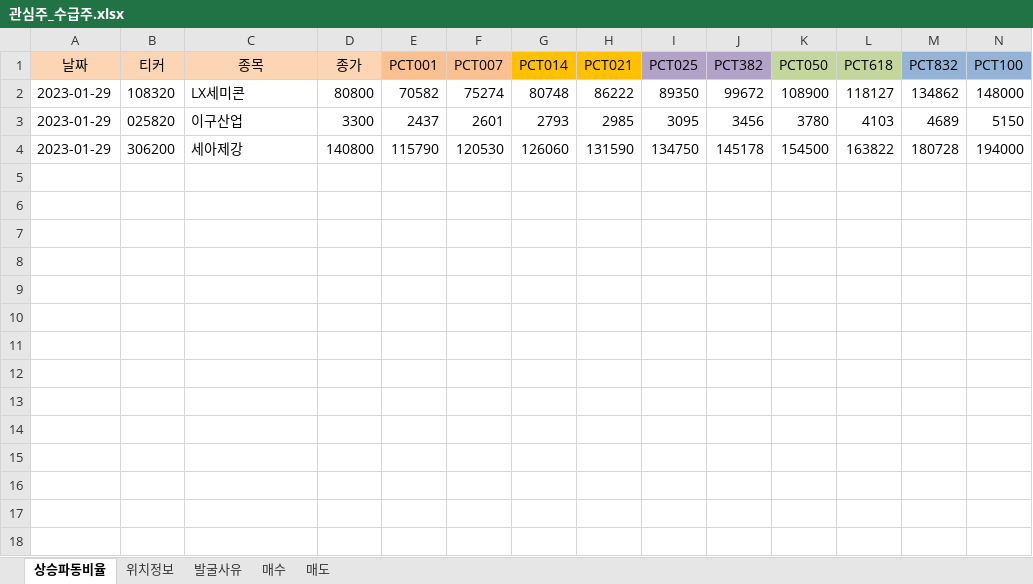
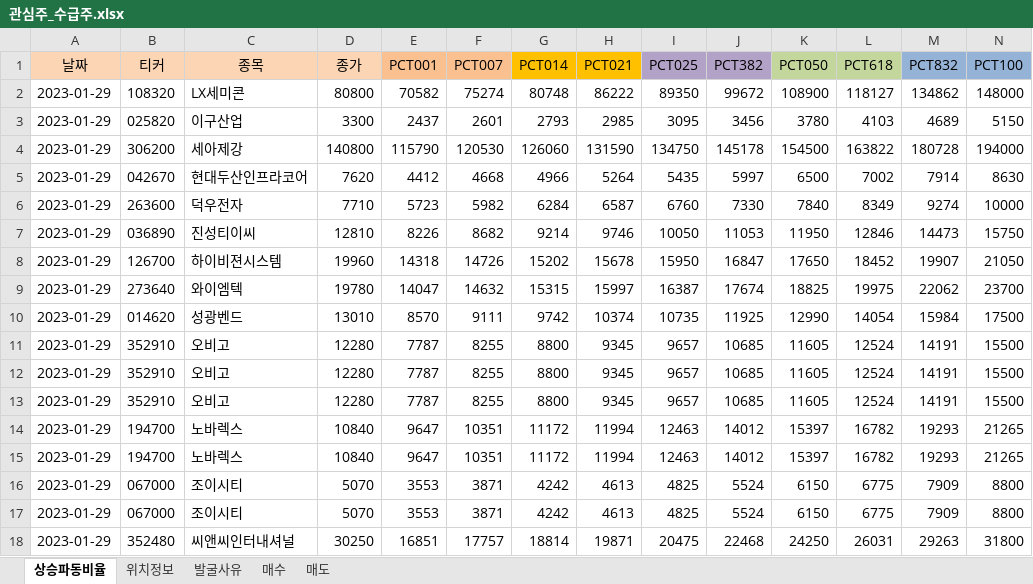
Before and after one commit to wndskim/stock, an Excel workbook: Data/관심주_수급주.xlsx, sheet 상승파동비율, drawn as a sheet; only a part is shown; values as stored, in another font and other column widths than the file's, no borders; rows hold the shown columns only; the diff names each change by its address in the sheet, - before the commit and + after, or states it on an @@ line.

Commit message:
Update 관심주_수급주.xlsx

```diff
--- a/Data/관심주_수급주.xlsx (sheet 상승파동비율)
+++ b/Data/관심주_수급주.xlsx (sheet 상승파동비율)
+row 5: 2023-01-29 | 042670 | 현대두산인프라코어 | 7620 | 4412 | 4668 | 4966 | 5264 | 5435 | 5997 | 6500 | 7002 | 7914 | 8630
+row 6: 2023-01-29 | 263600 | 덕우전자 | 7710 | 5723 | 5982 | 6284 | 6587 | 6760 | 7330 | 7840 | 8349 | 9274 | 10000
+row 7: 2023-01-29 | 036890 | 진성티이씨 | 12810 | 8226 | 8682 | 9214 | 9746 | 10050 | 11053 | 11950 | 12846 | 14473 | 15750
+row 8: 2023-01-29 | 126700 | 하이비젼시스템 | 19960 | 14318 | 14726 | 15202 | 15678 | 15950 | 16847 | 17650 | 18452 | 19907 | 21050
+row 9: 2023-01-29 | 273640 | 와이엠텍 | 19780 | 14047 | 14632 | 15315 | 15997 | 16387 | 17674 | 18825 | 19975 | 22062 | 23700
+row 10: 2023-01-29 | 014620 | 성광벤드 | 13010 | 8570 | 9111 | 9742 | 10374 | 10735 | 11925 | 12990 | 14054 | 15984 | 17500
+row 11: 2023-01-29 | 352910 | 오비고 | 12280 | 7787 | 8255 | 8800 | 9345 | 9657 | 10685 | 11605 | 12524 | 14191 | 15500
+row 12: 2023-01-29 | 352910 | 오비고 | 12280 | 7787 | 8255 | 8800 | 9345 | 9657 | 10685 | 11605 | 12524 | 14191 | 15500
+row 13: 2023-01-29 | 352910 | 오비고 | 12280 | 7787 | 8255 | 8800 | 9345 | 9657 | 10685 | 11605 | 12524 | 14191 | 15500
+row 14: 2023-01-29 | 194700 | 노바렉스 | 10840 | 9647 | 10351 | 11172 | 11994 | 12463 | 14012 | 15397 | 16782 | 19293 | 21265
+row 15: 2023-01-29 | 194700 | 노바렉스 | 10840 | 9647 | 10351 | 11172 | 11994 | 12463 | 14012 | 15397 | 16782 | 19293 | 21265
+row 16: 2023-01-29 | 067000 | 조이시티 | 5070 | 3553 | 3871 | 4242 | 4613 | 4825 | 5524 | 6150 | 6775 | 7909 | 8800
+row 17: 2023-01-29 | 067000 | 조이시티 | 5070 | 3553 | 3871 | 4242 | 4613 | 4825 | 5524 | 6150 | 6775 | 7909 | 8800
+row 18: 2023-01-29 | 352480 | 씨앤씨인터내셔널 | 30250 | 16851 | 17757 | 18814 | 19871 | 20475 | 22468 | 24250 | 26031 | 29263 | 31800
```
Also changed, not shown: sheet 위치정보, sheet 발굴사유.
